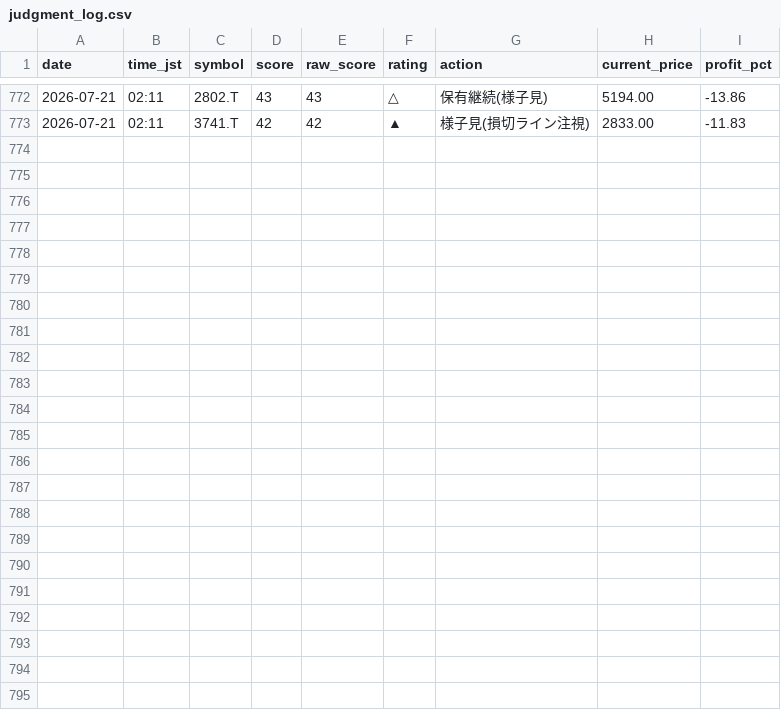
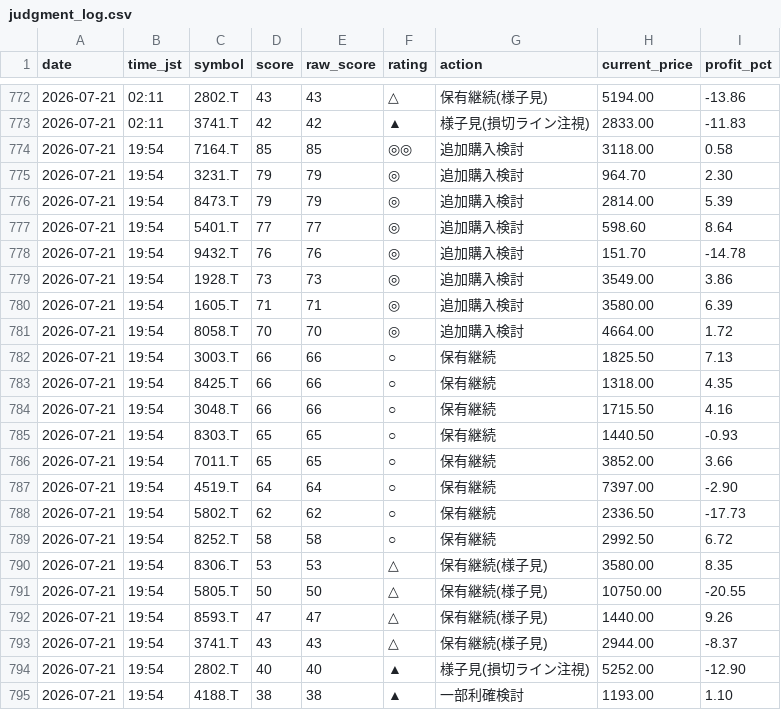
Before and after one commit to Maruko27o/stock-portfolio-analyzer, a CSV file: data/judgment_log.csv, drawn as a sheet; only a part is shown, gaps mark what is left out.

```diff
--- a/data/judgment_log.csv
+++ b/data/judgment_log.csv
@@ -773 +773,23 @@ date,time_jst,symbol,score,raw_score,rating,action,current_price,profit_pct
 2026-07-21,02:11,3741.T,42,42,▲,様子見(損切ライン注視),2833.00,-11.83
+2026-07-21,19:54,7164.T,85,85,◎◎,追加購入検討,3118.00,0.58
+2026-07-21,19:54,3231.T,79,79,◎,追加購入検討,964.70,2.30
+2026-07-21,19:54,8473.T,79,79,◎,追加購入検討,2814.00,5.39
+2026-07-21,19:54,5401.T,77,77,◎,追加購入検討,598.60,8.64
+2026-07-21,19:54,9432.T,76,76,◎,追加購入検討,151.70,-14.78
+2026-07-21,19:54,1928.T,73,73,◎,追加購入検討,3549.00,3.86
+2026-07-21,19:54,1605.T,71,71,◎,追加購入検討,3580.00,6.39
+2026-07-21,19:54,8058.T,70,70,◎,追加購入検討,4664.00,1.72
+2026-07-21,19:54,3003.T,66,66,○,保有継続,1825.50,7.13
+2026-07-21,19:54,8425.T,66,66,○,保有継続,1318.00,4.35
+2026-07-21,19:54,3048.T,66,66,○,保有継続,1715.50,4.16
+2026-07-21,19:54,8303.T,65,65,○,保有継続,1440.50,-0.93
+2026-07-21,19:54,7011.T,65,65,○,保有継続,3852.00,3.66
+2026-07-21,19:54,4519.T,64,64,○,保有継続,7397.00,-2.90
+2026-07-21,19:54,5802.T,62,62,○,保有継続,2336.50,-17.73
+2026-07-21,19:54,8252.T,58,58,○,保有継続,2992.50,6.72
+2026-07-21,19:54,8306.T,53,53,△,保有継続(様子見),3580.00,8.35
+2026-07-21,19:54,5805.T,50,50,△,保有継続(様子見),10750.00,-20.55
+2026-07-21,19:54,8593.T,47,47,△,保有継続(様子見),1440.00,9.26
+2026-07-21,19:54,3741.T,43,43,△,保有継続(様子見),2944.00,-8.37
+2026-07-21,19:54,2802.T,40,40,▲,様子見(損切ライン注視),5252.00,-12.90
+2026-07-21,19:54,4188.T,38,38,▲,一部利確検討,1193.00,1.10
```
Also changed, not shown: data/subscore_log.csv.
